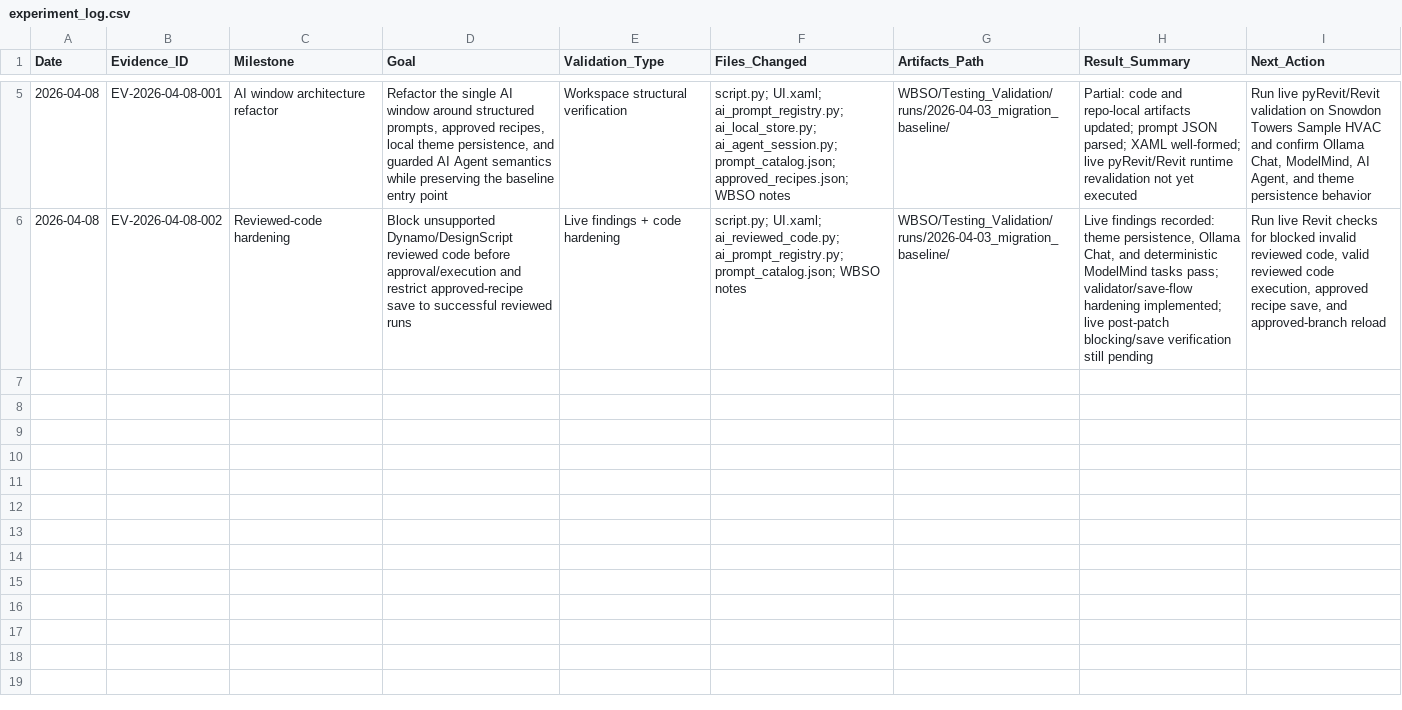
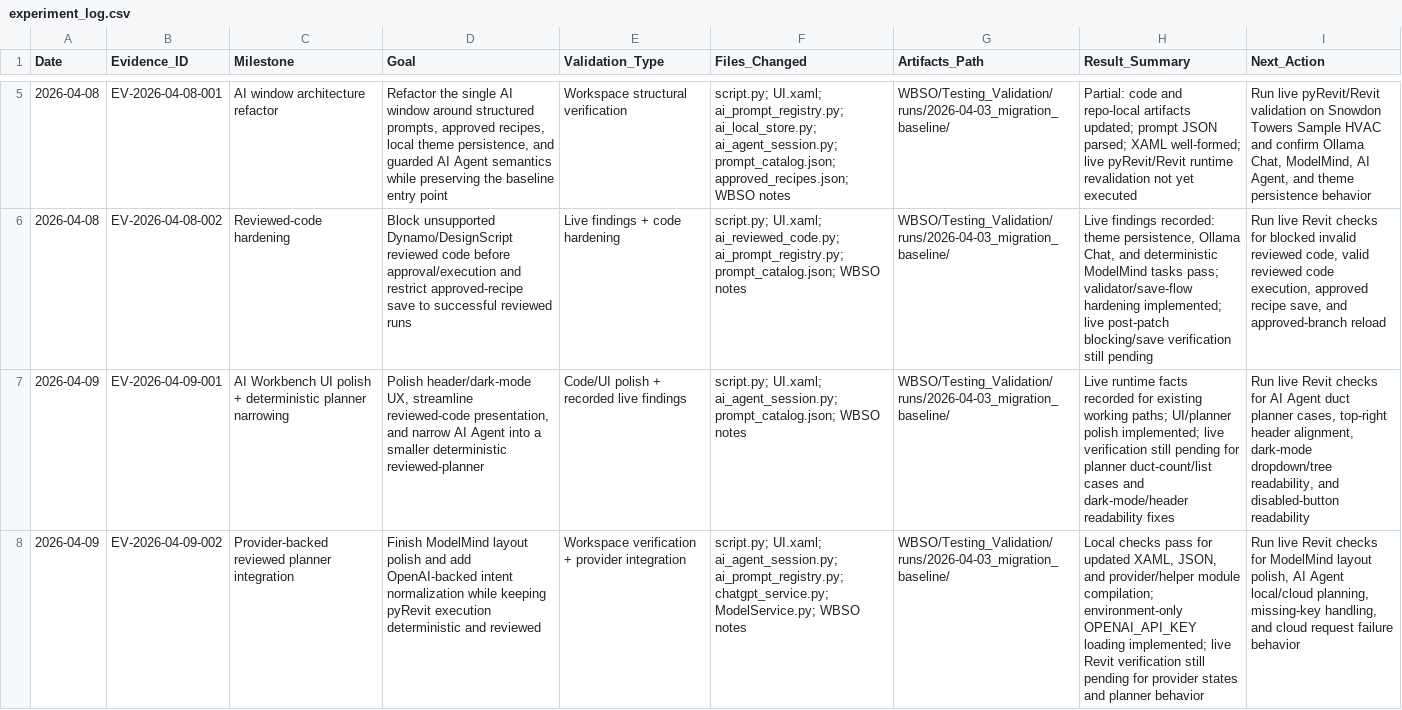
Before and after one commit to BIM3DNA/AI-Systems-Intelligent-Automation, a CSV file: WBSO/Testing_Validation/experiment_log.csv, drawn as a sheet; only a part is shown, gaps mark what is left out; the diff names each change by its address in the sheet, - before the commit and + after, or states it on an @@ line.

Commit message:
Polish AI Workbench layout and add provider-backed reviewed planning scaffolding
Summary:
Continued the AI Systems & Intelligent Automation workbench refinement by improving
the AI Workbench UI layout, preserving the validated ModelMind flow, and wiring
AI Agent toward a real provider-backed reviewed planning path while keeping
execution deterministic and guarded.

What changed:
- updated AI Workbench layout and spacing
- widened ModelMind input area
- moved ModelMind action buttons below the input
- kept reviewed code visually secondary
- improved prompt/recipe tree presentation and approved-recipe branch clarity
- preserved working deterministic ModelMind behavior
- preserved reviewed create-sheet validation / execution / approved recipe save path
- narrowed AI Agent into a smaller deterministic reviewed-planner
- added provider-backed planning scaffolding through the existing OpenAI service path
- kept API-key loading environment-based only
- kept raw cloud output from executing directly
- added provider-state messaging and cloud/local planner separation

Code files changed:
- script.py
- UI.xaml
- ai_agent_session.py
- ai_prompt_registry.py
- prompt_catalog.json
- ModelService.py
- chatgpt_service.py

Validated live runtime behavior retained:
- pyRevit AI tab loads
- button opens AI Workbench
- Ollama Chat works
- theme persistence works across relaunch
- ModelMind 'select all ducts' works
- reviewed create-sheet flow works
- approved recipe save/load works

Current limitation:
- AI Agent provider diagnostics still need refinement in live runtime
- cloud planning path is wired structurally, but current runtime reporting still
  shows generic request-failed messaging and broader unsupported requests remain blocked

Purpose:
This commit moves the project from UI/refactor-only work toward a clearer product
shape:
- Ollama Chat = low-risk BIM assistant
- ModelMind = primary deterministic/reviewed task surface
- AI Agent = smaller reviewed planner with provider-backed normalization and
  guarded execution boundaries

```diff
--- a/WBSO/Testing_Validation/experiment_log.csv
+++ b/WBSO/Testing_Validation/experiment_log.csv
+row 7: 2026-04-09 | EV-2026-04-09-001 | AI Workbench UI polish + deterministic planner narrowing | Polish header/dark-mode UX, streamline reviewed-code presentation, and narrow AI Agent into a smaller deterministic reviewed-planner | Code/UI polish + recorded live findings | script.py; UI.xaml; ai_agent_session.py; prompt_catalog.json; WBSO notes | WBSO/Testing_Validation/runs/2026-04-03_migration_baseline/ | Live runtime facts recorded for existing working paths; UI/planner polish implemented; live verification still pending for planner duct-count/list cases and dark-mode/header readability fixes | Run live Revit checks for AI Agent duct planner cases, top-right header alignment, dark-mode dropdown/tree readability, and disabled-button readability
+row 8: 2026-04-09 | EV-2026-04-09-002 | Provider-backed reviewed planner integration | Finish ModelMind layout polish and add OpenAI-backed intent normalization while keeping pyRevit execution deterministic and reviewed | Workspace verification + provider integration | script.py; UI.xaml; ai_agent_session.py; ai_prompt_registry.py; chatgpt_service.py; ModelService.py; WBSO notes | WBSO/Testing_Validation/runs/2026-04-03_migration_baseline/ | Local checks pass for updated XAML, JSON, and provider/helper module compilation; environment-only OPENAI_API_KEY loading implemented; live Revit verification still pending for provider states and planner behavior | Run live Revit checks for ModelMind layout polish, AI Agent local/cloud planning, missing-key handling, and cloud request failure behavior
```
Also changed, not shown: WBSO/Data_Models/prompt_asset_manifest.csv, 17 other files.
